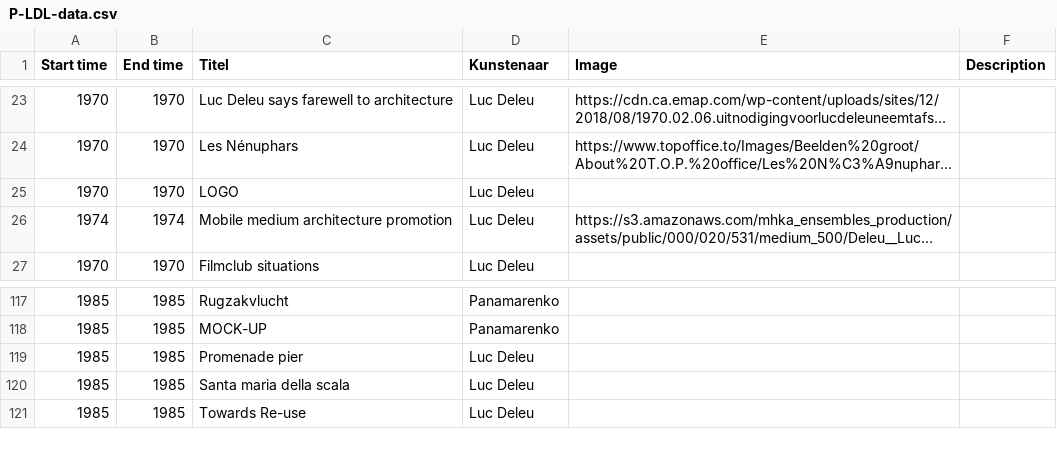
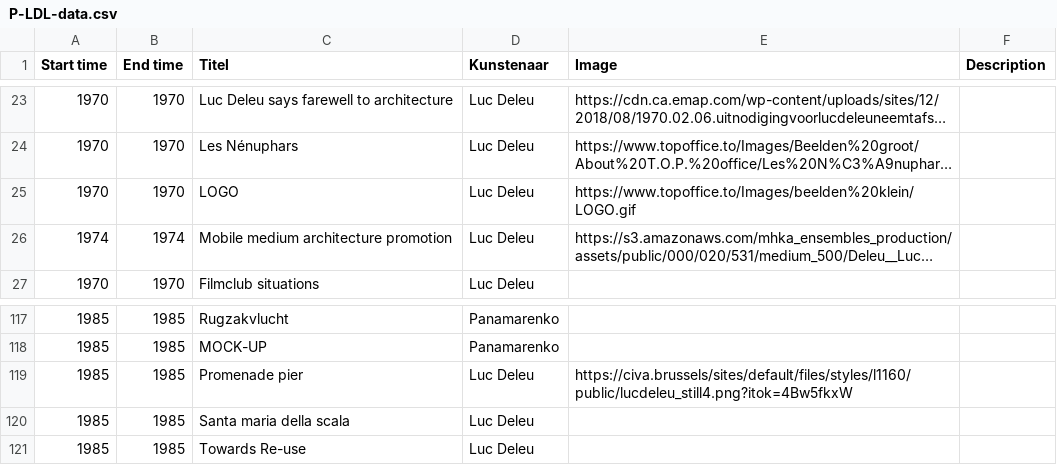
Before and after one commit to TjabbeN/TOP, a CSV file: P-LDL-data.csv, drawn as a sheet; only a part is shown, gaps mark what is left out; long unchanged cells end in …; the diff names each change by its address in the sheet, - before the commit and + after, or states it on an @@ line.

Commit message:
Update P-LDL-data.csv

```diff
--- a/P-LDL-data.csv
+++ b/P-LDL-data.csv
-E25 (Image): (empty)
+E25 (Image): https://www.topoffice.to/Images/beelden%20klein/LOGO.gif
-E119 (Image): (empty)
+E119 (Image): https://civa.brussels/sites/default/files/styles/l1160/public/lucdeleu_still4.png?itok=4Bw5fkxW
```
